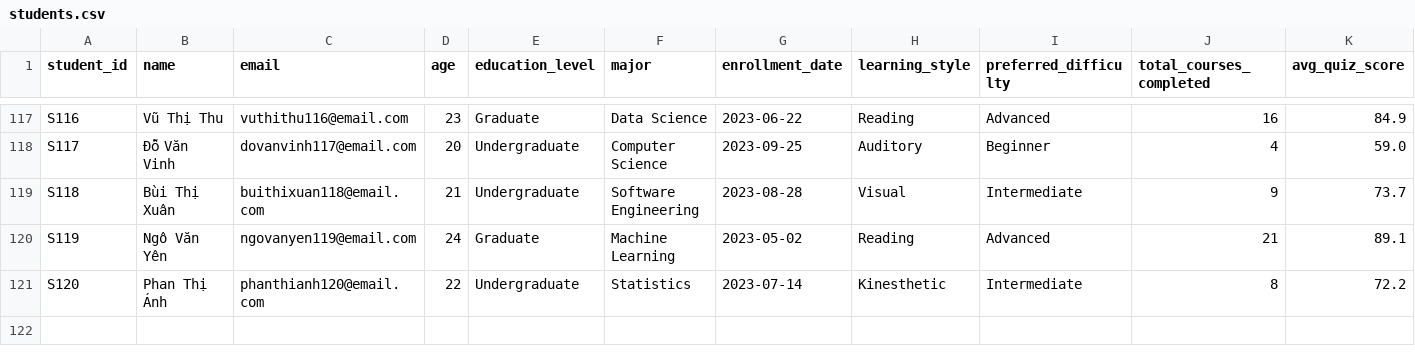
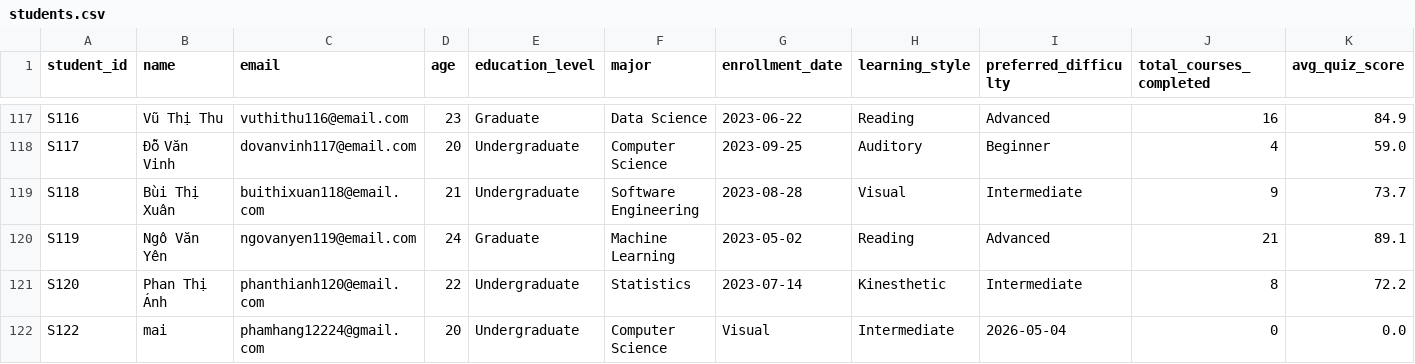
Before and after one commit to hangpt1/KLTN_PHAMTHIHANG_DEHA_Learning_Recommendation_System, a CSV file: data/students.csv, drawn as a sheet; only a part is shown, gaps mark what is left out; rows hold the shown columns only; the diff names each change by its address in the sheet, - before the commit and + after, or states it on an @@ line.

```diff
--- a/data/students.csv
+++ b/data/students.csv
+row 122: S122 | mai | phamhang12224@gmail.com | 20 | Undergraduate | Computer Science | Visual | Intermediate | 2026-05-04 | 0 | 0.0
```
Also changed, not shown: data/module_progress.csv, data/quiz_results.csv, 18 other files.
